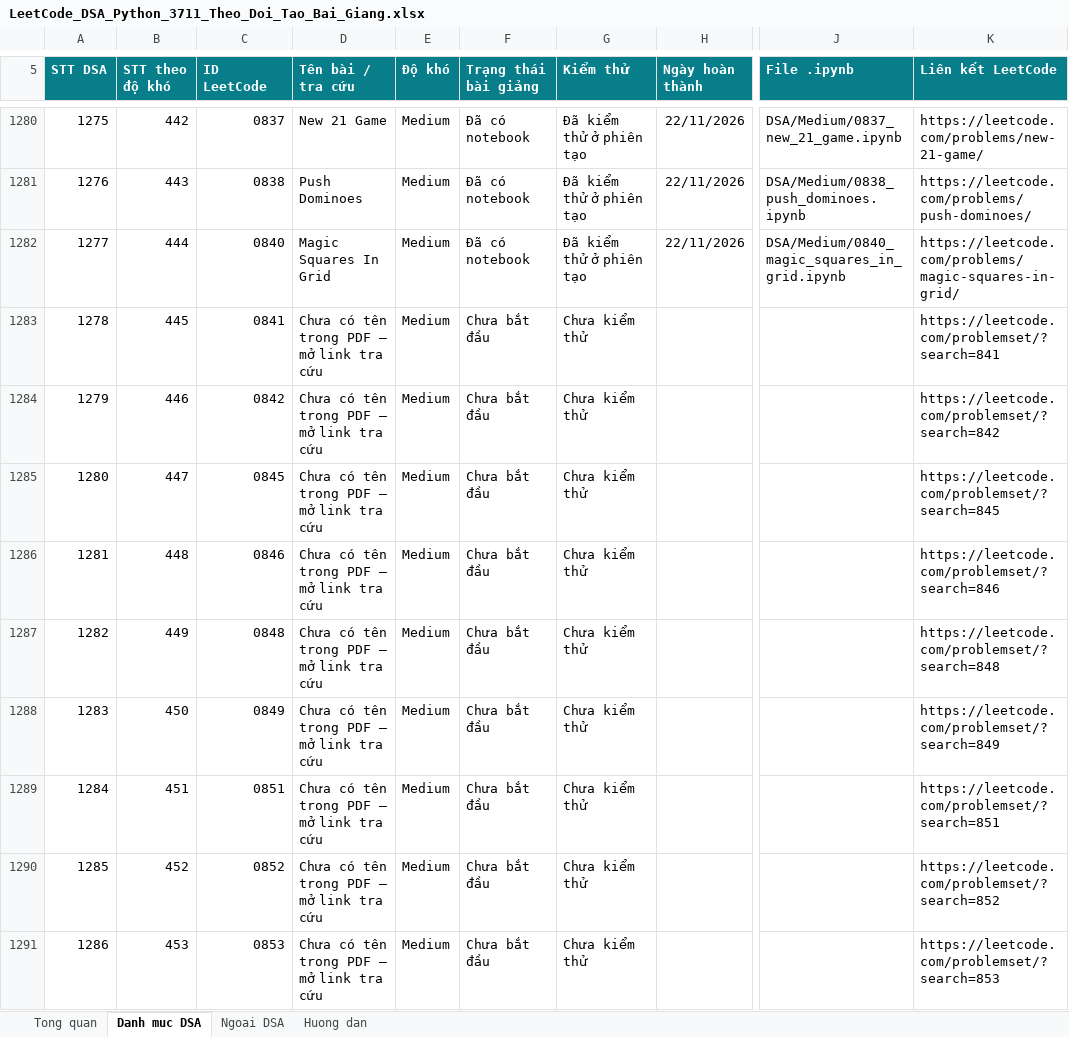
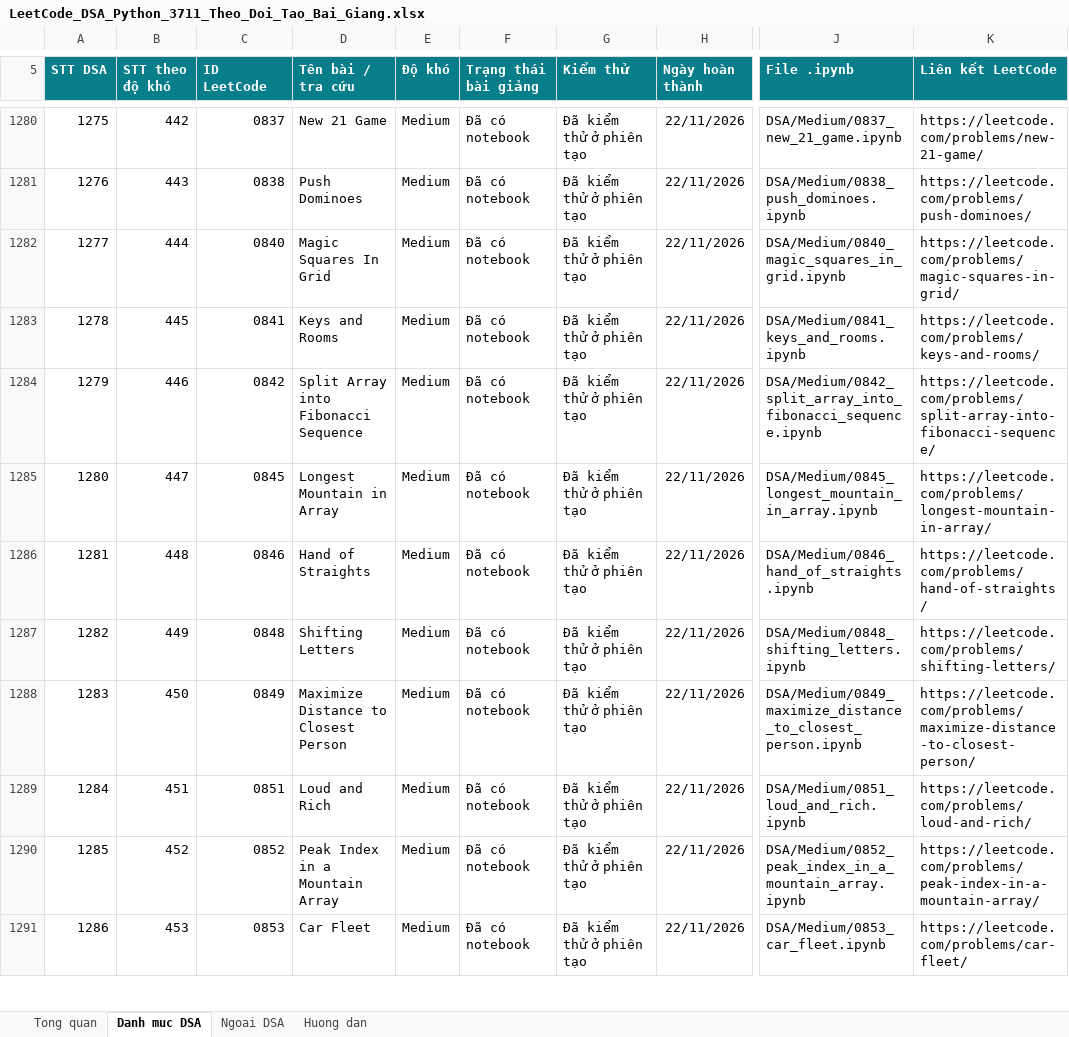
Before and after one commit to lhaochen118-ship-it/LeetCode, an Excel workbook: LeetCode_DSA_Python_3711_Theo_Doi_Tao_Bai_Giang.xlsx, sheet Danh muc DSA, drawn as a sheet; only a part is shown, gaps mark what is left out; values as stored, in another font and other column widths than the file's, no borders; conditional formats and table styles not drawn; the diff covers the shown part only; the diff names each change by its address in the sheet, - before the commit and + after, or states it on an @@ line.

```diff
--- a/LeetCode_DSA_Python_3711_Theo_Doi_Tao_Bai_Giang.xlsx (sheet Danh muc DSA)
+++ b/LeetCode_DSA_Python_3711_Theo_Doi_Tao_Bai_Giang.xlsx (sheet Danh muc DSA)
-D1283 (Tên bài / tra cứu): Chưa có tên trong PDF — mở link tra cứu
+D1283 (Tên bài / tra cứu): Keys and Rooms
-F1283:F1291 (Trạng thái bài giảng): Chưa bắt đầu
+F1283:F1291 (Trạng thái bài giảng): Đã có notebook
-G1283:G1291 (Kiểm thử): Chưa kiểm thử
+G1283:G1291 (Kiểm thử): Đã kiểm thử ở phiên tạo
-H1283:H1291 (Ngày hoàn thành): (empty)
+H1283:H1291 (Ngày hoàn thành): 22/11/2026
-J1283 (File .ipynb): (empty)
+J1283 (File .ipynb): DSA/Medium/0841_keys_and_rooms.ipynb
-K1283 (Liên kết LeetCode): https://leetcode.com/problemset/?search=841
+K1283 (Liên kết LeetCode): https://leetcode.com/problems/keys-and-rooms/
-D1284 (Tên bài / tra cứu): Chưa có tên trong PDF — mở link tra cứu
+D1284 (Tên bài / tra cứu): Split Array into Fibonacci Sequence
-J1284 (File .ipynb): (empty)
+J1284 (File .ipynb): DSA/Medium/0842_split_array_into_fibonacci_sequence.ipynb
-K1284 (Liên kết LeetCode): https://leetcode.com/problemset/?search=842
+K1284 (Liên kết LeetCode): https://leetcode.com/problems/split-array-into-fibonacci-sequence/
-D1285 (Tên bài / tra cứu): Chưa có tên trong PDF — mở link tra cứu
+D1285 (Tên bài / tra cứu): Longest Mountain in Array
-J1285 (File .ipynb): (empty)
+J1285 (File .ipynb): DSA/Medium/0845_longest_mountain_in_array.ipynb
-K1285 (Liên kết LeetCode): https://leetcode.com/problemset/?search=845
+K1285 (Liên kết LeetCode): https://leetcode.com/problems/longest-mountain-in-array/
-D1286 (Tên bài / tra cứu): Chưa có tên trong PDF — mở link tra cứu
+D1286 (Tên bài / tra cứu): Hand of Straights
-J1286 (File .ipynb): (empty)
+J1286 (File .ipynb): DSA/Medium/0846_hand_of_straights.ipynb
-K1286 (Liên kết LeetCode): https://leetcode.com/problemset/?search=846
+K1286 (Liên kết LeetCode): https://leetcode.com/problems/hand-of-straights/
-D1287 (Tên bài / tra cứu): Chưa có tên trong PDF — mở link tra cứu
+D1287 (Tên bài / tra cứu): Shifting Letters
-J1287 (File .ipynb): (empty)
+J1287 (File .ipynb): DSA/Medium/0848_shifting_letters.ipynb
-K1287 (Liên kết LeetCode): https://leetcode.com/problemset/?search=848
+K1287 (Liên kết LeetCode): https://leetcode.com/problems/shifting-letters/
-D1288 (Tên bài / tra cứu): Chưa có tên trong PDF — mở link tra cứu
+D1288 (Tên bài / tra cứu): Maximize Distance to Closest Person
-J1288 (File .ipynb): (empty)
+J1288 (File .ipynb): DSA/Medium/0849_maximize_distance_to_closest_person.ipynb
-K1288 (Liên kết LeetCode): https://leetcode.com/problemset/?search=849
+K1288 (Liên kết LeetCode): https://leetcode.com/problems/maximize-distance-to-closest-person/
-D1289 (Tên bài / tra cứu): Chưa có tên trong PDF — mở link tra cứu
+D1289 (Tên bài / tra cứu): Loud and Rich
-J1289 (File .ipynb): (empty)
+J1289 (File .ipynb): DSA/Medium/0851_loud_and_rich.ipynb
-K1289 (Liên kết LeetCode): https://leetcode.com/problemset/?search=851
+K1289 (Liên kết LeetCode): https://leetcode.com/problems/loud-and-rich/
-D1290 (Tên bài / tra cứu): Chưa có tên trong PDF — mở link tra cứu
+D1290 (Tên bài / tra cứu): Peak Index in a Mountain Array
-J1290 (File .ipynb): (empty)
+J1290 (File .ipynb): DSA/Medium/0852_peak_index_in_a_mountain_array.ipynb
-K1290 (Liên kết LeetCode): https://leetcode.com/problemset/?search=852
+K1290 (Liên kết LeetCode): https://leetcode.com/problems/peak-index-in-a-mountain-array/
-D1291 (Tên bài / tra cứu): Chưa có tên trong PDF — mở link tra cứu
+D1291 (Tên bài / tra cứu): Car Fleet
-J1291 (File .ipynb): (empty)
+J1291 (File .ipynb): DSA/Medium/0853_car_fleet.ipynb
-K1291 (Liên kết LeetCode): https://leetcode.com/problemset/?search=853
+K1291 (Liên kết LeetCode): https://leetcode.com/problems/car-fleet/
```
Also changed, not shown: 66 edited cells elsewhere in this sheet, 2 other files.
